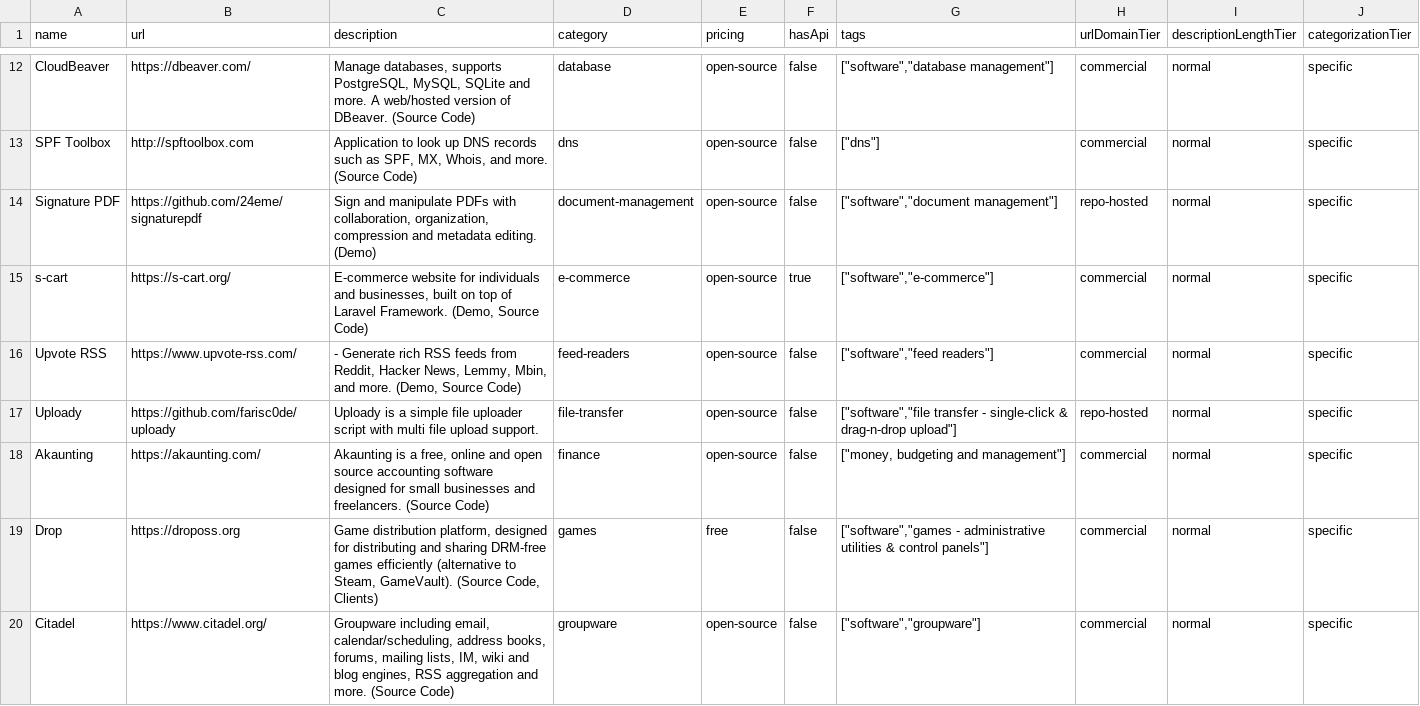
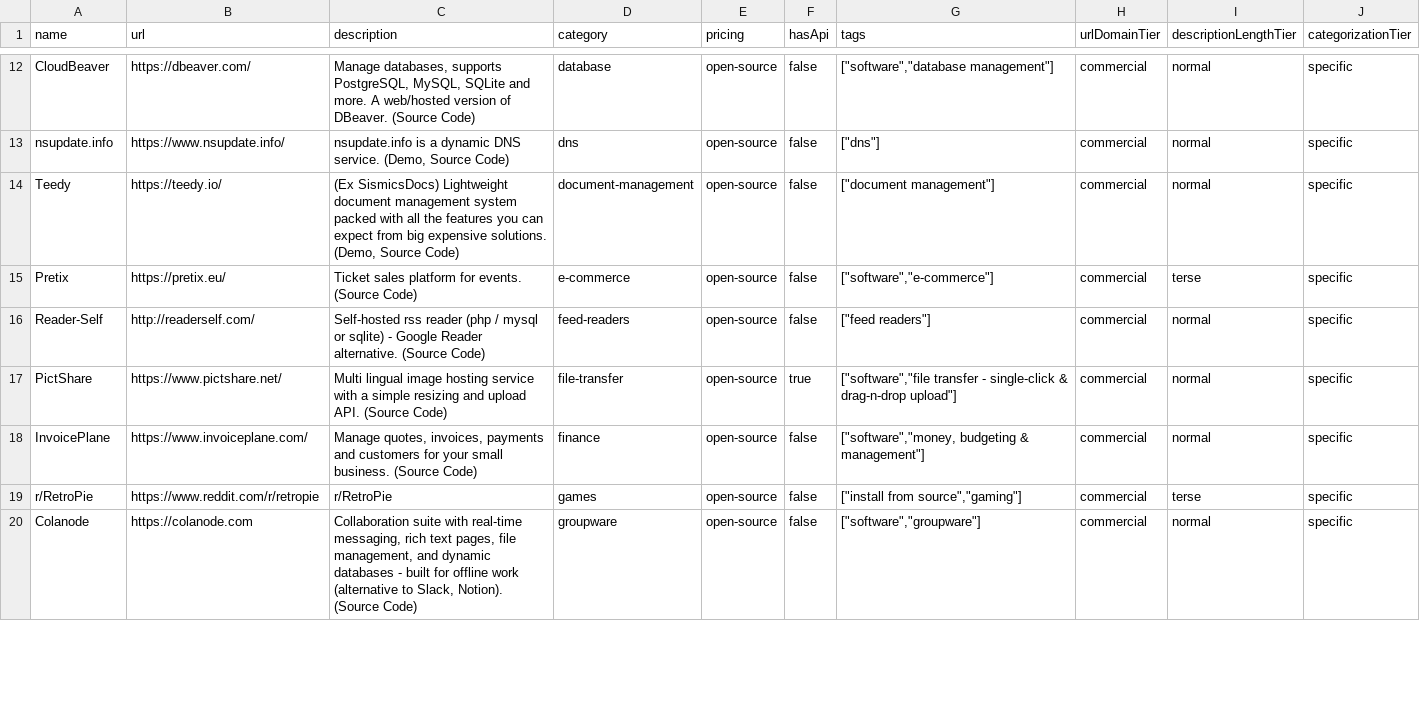
Before and after one commit to futdevpro/niche-datasets-free, a CSV file: self-hosted-software-sample.csv, drawn as a sheet; only a part is shown, gaps mark what is left out; removed rows and columns are numbered as before the commit, all else as after; the diff covers the shown part only; the diff names each change by its address in the sheet, - before the commit and + after, or states it on an @@ line.

Commit message:
samples: regen self-hosted-software with githubStars (720 of 2,320 = 31%)
Top: Uptime Kuma 86K, Netdata 78K, Stirling-PDF 78K, code-server 77K,
Prometheus 63K.

```diff
--- a/self-hosted-software-sample.csv
+++ b/self-hosted-software-sample.csv
-A13 (name): SPF Toolbox
+A13 (name): nsupdate.info
-B13 (url): http://spftoolbox.com
+B13 (url): https://www.nsupdate.info/
-C13 (description): Application to look up DNS records such as SPF, MX, Whois, and more. (Source Code)
+C13 (description): nsupdate.info is a dynamic DNS service. (Demo, Source Code)
-A14 (name): Signature PDF
+A14 (name): Teedy
-B14 (url): https://github.com/24eme/signaturepdf
+B14 (url): https://teedy.io/
-C14 (description): Sign and manipulate PDFs with collaboration, organization, compression and metadata editing. (Demo)
+C14 (description): (Ex SismicsDocs) Lightweight document management system packed with all the features you can expect from big expensive solutions. (Demo, Source Code)
-G14 (tags): ["software","document management"]
+G14 (tags): ["document management"]
-H14 (urlDomainTier): repo-hosted
+H14 (urlDomainTier): commercial
-A15 (name): s-cart
+A15 (name): Pretix
-B15 (url): https://s-cart.org/
+B15 (url): https://pretix.eu/
-C15 (description): E-commerce website for individuals and businesses, built on top of Laravel Framework. (Demo, Source Code)
+C15 (description): Ticket sales platform for events. (Source Code)
-F15 (hasApi): true
+F15 (hasApi): false
-I15 (descriptionLengthTier): normal
+I15 (descriptionLengthTier): terse
-A16 (name): Upvote RSS
+A16 (name): Reader-Self
-B16 (url): https://www.upvote-rss.com/
+B16 (url): http://readerself.com/
-C16 (description): - Generate rich RSS feeds from Reddit, Hacker News, Lemmy, Mbin, and more. (Demo, Source Code)
+C16 (description): Self-hosted rss reader (php / mysql or sqlite) - Google Reader alternative. (Source Code)
-G16 (tags): ["software","feed readers"]
+G16 (tags): ["feed readers"]
-A17 (name): Uploady
+A17 (name): PictShare
-B17 (url): https://github.com/farisc0de/uploady
+B17 (url): https://www.pictshare.net/
-C17 (description): Uploady is a simple file uploader script with multi file upload support.
+C17 (description): Multi lingual image hosting service with a simple resizing and upload API. (Source Code)
-F17 (hasApi): false
+F17 (hasApi): true
-H17 (urlDomainTier): repo-hosted
+H17 (urlDomainTier): commercial
-A18 (name): Akaunting
+A18 (name): InvoicePlane
-B18 (url): https://akaunting.com/
+B18 (url): https://www.invoiceplane.com/
-C18 (description): Akaunting is a free, online and open source accounting software designed for small businesses and freelancers. (Source Code)
+C18 (description): Manage quotes, invoices, payments and customers for your small business. (Source Code)
-G18 (tags): ["money, budgeting and management"]
+G18 (tags): ["software","money, budgeting & management"]
-row 19: Drop | https://droposs.org | Game distribution platform, designed for distributing and sharing DRM-free games efficiently (alternative to Steam, GameVault). (Source Code, Clients) | games | free | false | ["software","games - administrative utilities & control panels"] | commercial | normal | specific
+row 19: r/RetroPie | https://www.reddit.com/r/retropie | r/RetroPie | games | open-source | false | ["install from source","gaming"] | commercial | terse | specific
-A20 (name): Citadel
+A20 (name): Colanode
-B20 (url): https://www.citadel.org/
+B20 (url): https://colanode.com
-C20 (description): Groupware including email, calendar/scheduling, address books, forums, mailing lists, IM, wiki and blog engines, RSS aggregation and more. (Source Code)
+C20 (description): Collaboration suite with real-time messaging, rich text pages, file management, and dynamic databases - built for offline work (alternative to Slack, Notion). (Source Code)
```
Also changed, not shown: 1 added row, 1 removed row and 34 edited cells elsewhere in this file, 1 other file.
